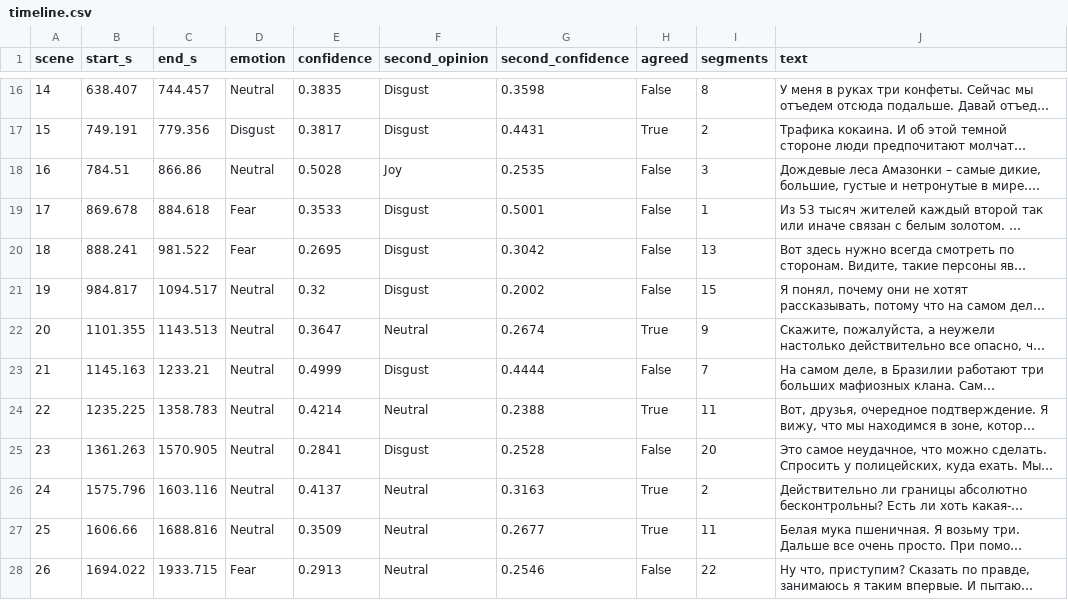
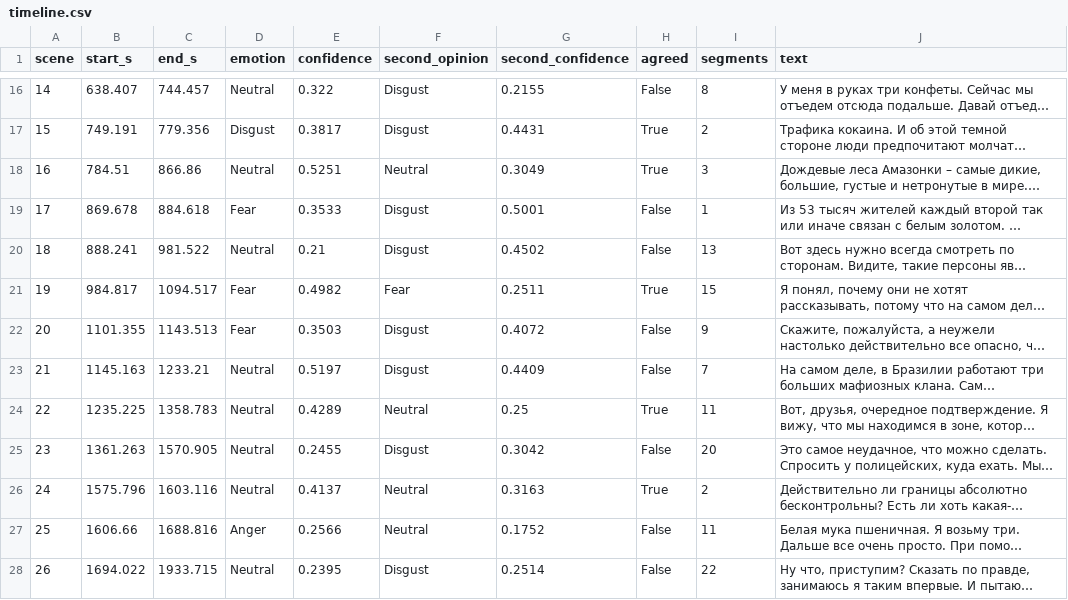
Before and after one commit to alex-krasnoshtanov/Emotion-Timeline, a CSV file: benchmarks/pipeline/timeline.csv, drawn as a sheet; only a part is shown, gaps mark what is left out; long unchanged cells end in …; the diff covers the shown part only; the diff names each change by its address in the sheet, - before the commit and + after, or states it on an @@ line.

Commit message:
Run it end to end on the real video, and find out how much of it is the transcriber
The recording is Мир наизнанку season 10 episode 6, 3,106 seconds, which the
committed AssemblyAI transcript spans to the second. `transcribe` pulled it,
converted it and ran Whisper large-v3-turbo over it in 5m39s including
fetching the model: 947 segments against AssemblyAI's 316.

Running both through the same pipeline found a defect the single-transcript
version could not have shown. Classifying whatever rows the transcriber emitted
made the Whisper run 87% Neutral against AssemblyAI's 68% -- Whisper splits on
pauses where AssemblyAI merges into paragraphs, and a lone sentence reads as
neutral where its paragraph does not. So the unit is now a 400-character chunk,
packed on segment boundaries and split between sentences where one segment is
too long. 400 because ruBERT spends at most 0.298 tokens per character here, so
nothing truncates in either model, which was not true before.

It did not make the two transcripts agree, and that is the chapter's finding:
they put the same emotion on 62.0% of the 2,740 seconds both cover. No accuracy
figure would have shown that, it needed no labels, and it is the ceiling on
every other claim about this recording. Both transcripts and both timelines are
committed, `timeline --against` recomputes it, and a test pins it.

The chunking moved every published number, and every test naming one failed by
name. Updated, including the closing claim, which is now that the loudest scene
and the three quietest are all agreed -- agreement is not confidence.

```diff
--- a/benchmarks/pipeline/timeline.csv
+++ b/benchmarks/pipeline/timeline.csv
-E16 (confidence): 0.3835
+E16 (confidence): 0.322
-G16 (second_confidence): 0.3598
+G16 (second_confidence): 0.2155
-E18 (confidence): 0.5028
+E18 (confidence): 0.5251
-F18 (second_opinion): Joy
+F18 (second_opinion): Neutral
-G18 (second_confidence): 0.2535
+G18 (second_confidence): 0.3049
-H18 (agreed): False
+H18 (agreed): True
-D20 (emotion): Fear
+D20 (emotion): Neutral
-E20 (confidence): 0.2695
+E20 (confidence): 0.21
-G20 (second_confidence): 0.3042
+G20 (second_confidence): 0.4502
-D21:D22 (emotion): Neutral
+D21:D22 (emotion): Fear
-E21 (confidence): 0.32
+E21 (confidence): 0.4982
-F21 (second_opinion): Disgust
+F21 (second_opinion): Fear
-G21 (second_confidence): 0.2002
+G21 (second_confidence): 0.2511
-H21 (agreed): False
+H21 (agreed): True
-E22 (confidence): 0.3647
+E22 (confidence): 0.3503
-F22 (second_opinion): Neutral
+F22 (second_opinion): Disgust
-G22 (second_confidence): 0.2674
+G22 (second_confidence): 0.4072
-H22 (agreed): True
+H22 (agreed): False
-E23 (confidence): 0.4999
+E23 (confidence): 0.5197
-G23 (second_confidence): 0.4444
+G23 (second_confidence): 0.4409
-E24 (confidence): 0.4214
+E24 (confidence): 0.4289
-G24 (second_confidence): 0.2388
+G24 (second_confidence): 0.25
-E25 (confidence): 0.2841
+E25 (confidence): 0.2455
-G25 (second_confidence): 0.2528
+G25 (second_confidence): 0.3042
-D27 (emotion): Neutral
+D27 (emotion): Anger
-E27 (confidence): 0.3509
+E27 (confidence): 0.2566
-G27 (second_confidence): 0.2677
+G27 (second_confidence): 0.1752
-H27 (agreed): True
+H27 (agreed): False
-D28 (emotion): Fear
+D28 (emotion): Neutral
-E28 (confidence): 0.2913
+E28 (confidence): 0.2395
-F28 (second_opinion): Neutral
+F28 (second_opinion): Disgust
-G28 (second_confidence): 0.2546
+G28 (second_confidence): 0.2514
```
Also changed, not shown: 85 edited cells elsewhere in this file, 10 other files.
